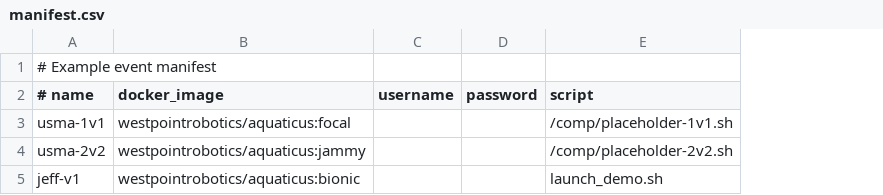
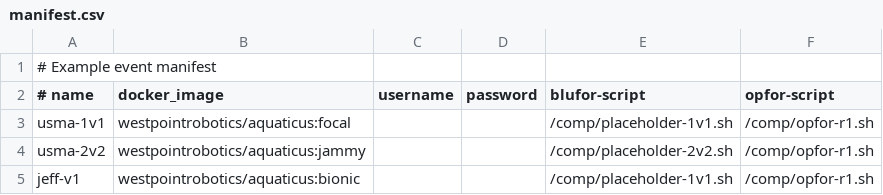
Before and after one commit to westpoint-robotics/TTCP-AISC-Opposed-AI-Competition, a CSV file: gameday/manifest.csv, drawn as a sheet; the diff names each change by its address in the sheet, - before the commit and + after, or states it on an @@ line.

Commit message:
add opfor-script to manifest

```diff
--- a/gameday/manifest.csv
+++ b/gameday/manifest.csv
+column F (opfor-script), rows 3-5: all /comp/opfor-r1.sh
-E2: script
+E2: blufor-script
-E5 (blufor-script): launch_demo.sh
+E5 (blufor-script): /comp/placeholder-1v1.sh
```
Also changed, not shown: 3 other files.
